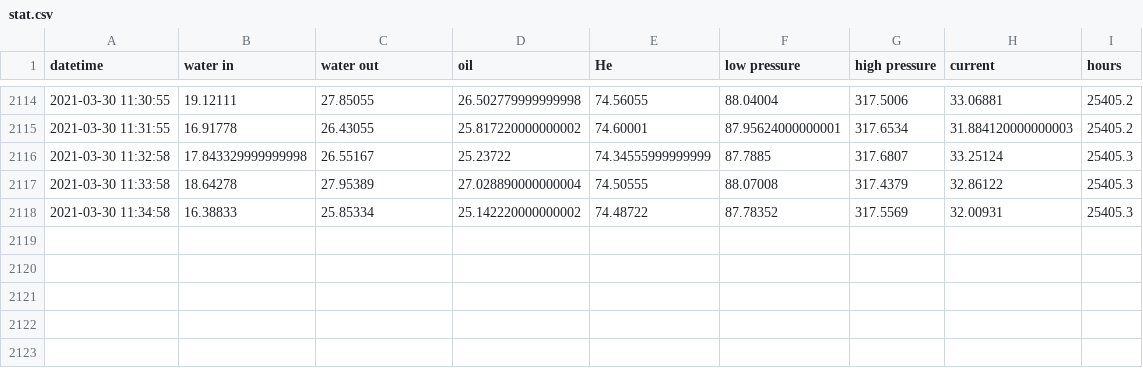
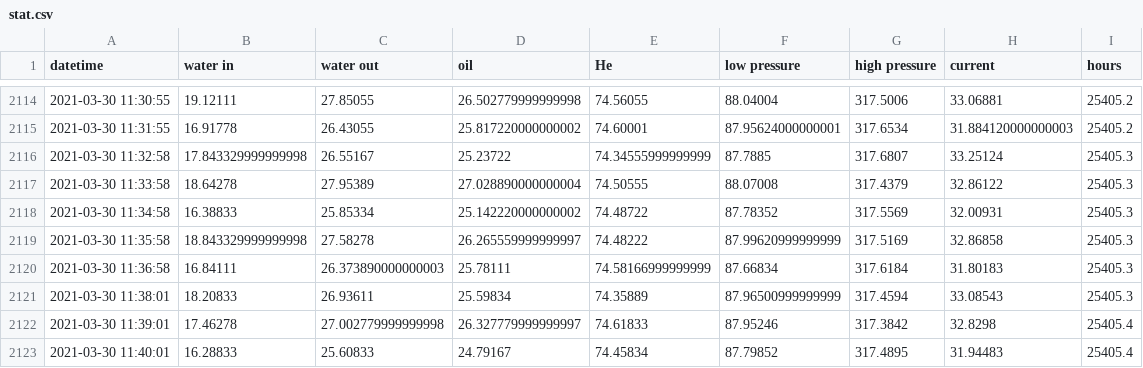
Before and after one commit to SciGEsN/SRC068, a CSV file: data/stat.csv, drawn as a sheet; only a part is shown, gaps mark what is left out.

```diff
--- a/data/stat.csv
+++ b/data/stat.csv
@@ -2118 +2118,6 @@ datetime,water in,water out,oil,He,low pressure,high pressure,current,hours
 2021-03-30 11:34:58,16.38833,25.85334,25.142220000000002,74.48722,87.78352,317.5569,32.00931,25405.3
+2021-03-30 11:35:58,18.843329999999998,27.58278,26.265559999999997,74.48222,87.99620999999999,317.5169,32.86858,25405.3
+2021-03-30 11:36:58,16.84111,26.373890000000003,25.78111,74.58166999999999,87.66834,317.6184,31.80183,25405.3
+2021-03-30 11:38:01,18.20833,26.93611,25.59834,74.35889,87.96500999999999,317.4594,33.08543,25405.3
+2021-03-30 11:39:01,17.46278,27.002779999999998,26.327779999999997,74.61833,87.95246,317.3842,32.8298,25405.4
+2021-03-30 11:40:01,16.28833,25.60833,24.79167,74.45834,87.79852,317.4895,31.94483,25405.4
```
Also changed, not shown: data/P.csv, data/T1.csv, 8 other files.
